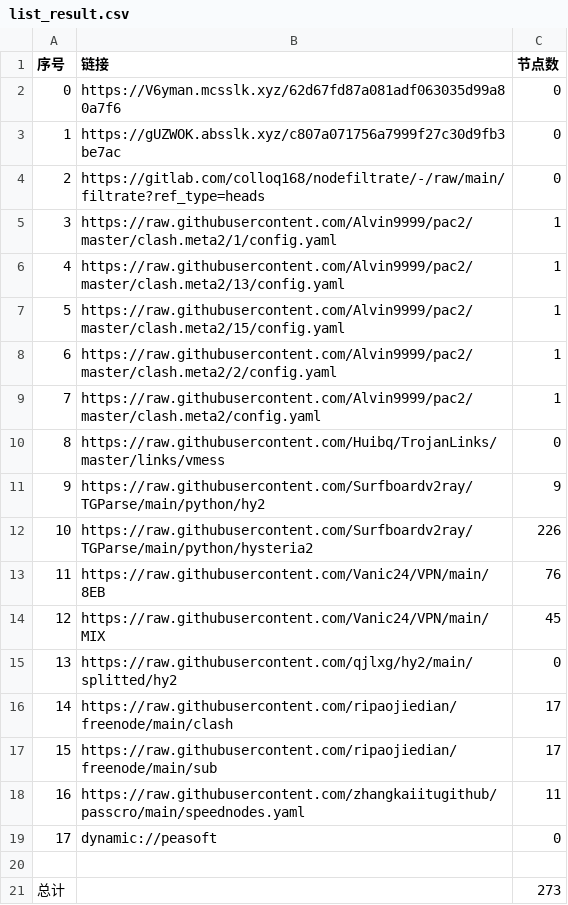
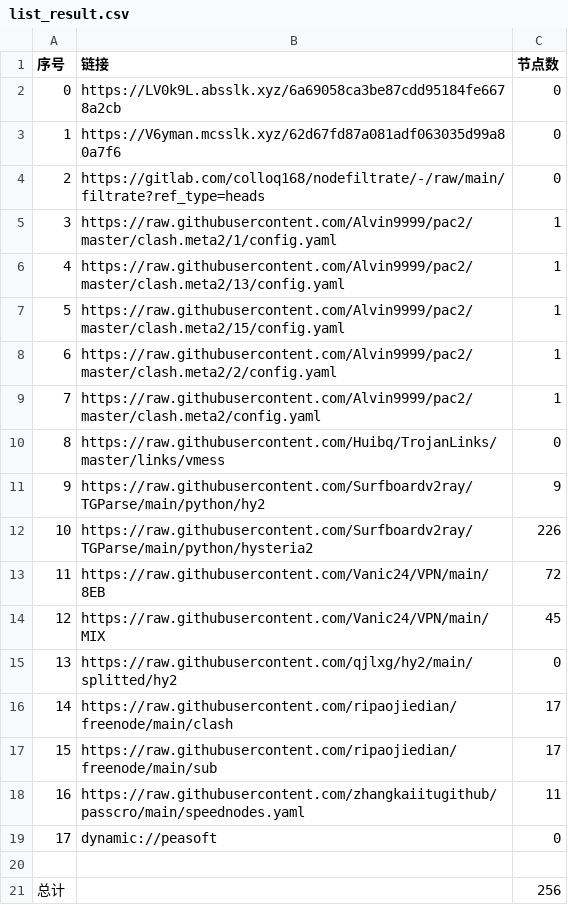
Before and after one commit to ileesen/PublicNodes, a CSV file: list_result.csv, drawn as a sheet.

```diff
--- a/list_result.csv
+++ b/list_result.csv
@@ -1,4 +1,4 @@
 序号,链接,节点数
-0,https://V6yman.mcsslk.xyz/62d67fd87a081adf063035d99a80a7f6,0
-1,https://gUZWOK.absslk.xyz/c807a071756a7999f27c30d9fb3be7ac,0
+0,https://LV0k9L.absslk.xyz/6a69058ca3be87cdd95184fe6678a2cb,0
+1,https://V6yman.mcsslk.xyz/62d67fd87a081adf063035d99a80a7f6,0
 2,https://gitlab.com/colloq168/nodefiltrate/-/raw/main/filtrate?ref_type=heads,0
@@ -12,3 +12,3 @@
 10,https://raw.githubusercontent.com/Surfboardv2ray/TGParse/main/python/hysteria2,226
-11,https://raw.githubusercontent.com/Vanic24/VPN/main/8EB,76
+11,https://raw.githubusercontent.com/Vanic24/VPN/main/8EB,72
 12,https://raw.githubusercontent.com/Vanic24/VPN/main/MIX,45
@@ -20,2 +20,2 @@
 
-总计,,273
+总计,,256
```
Also changed, not shown: 19 other files.
